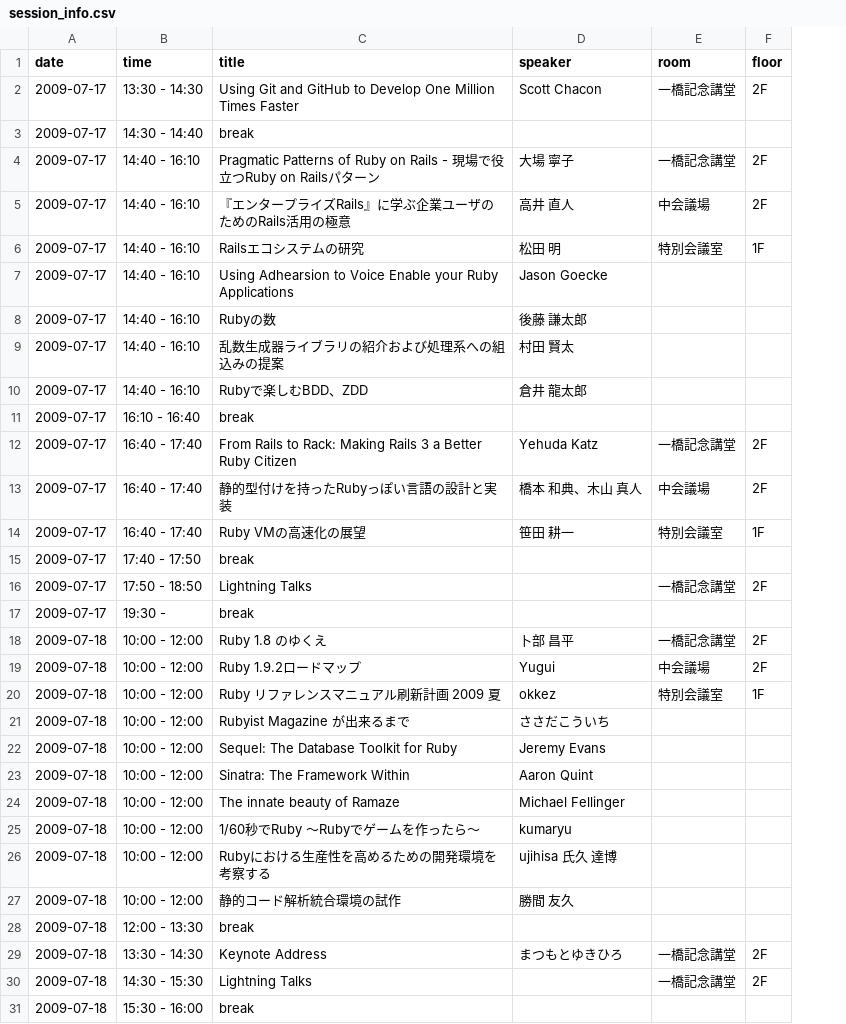
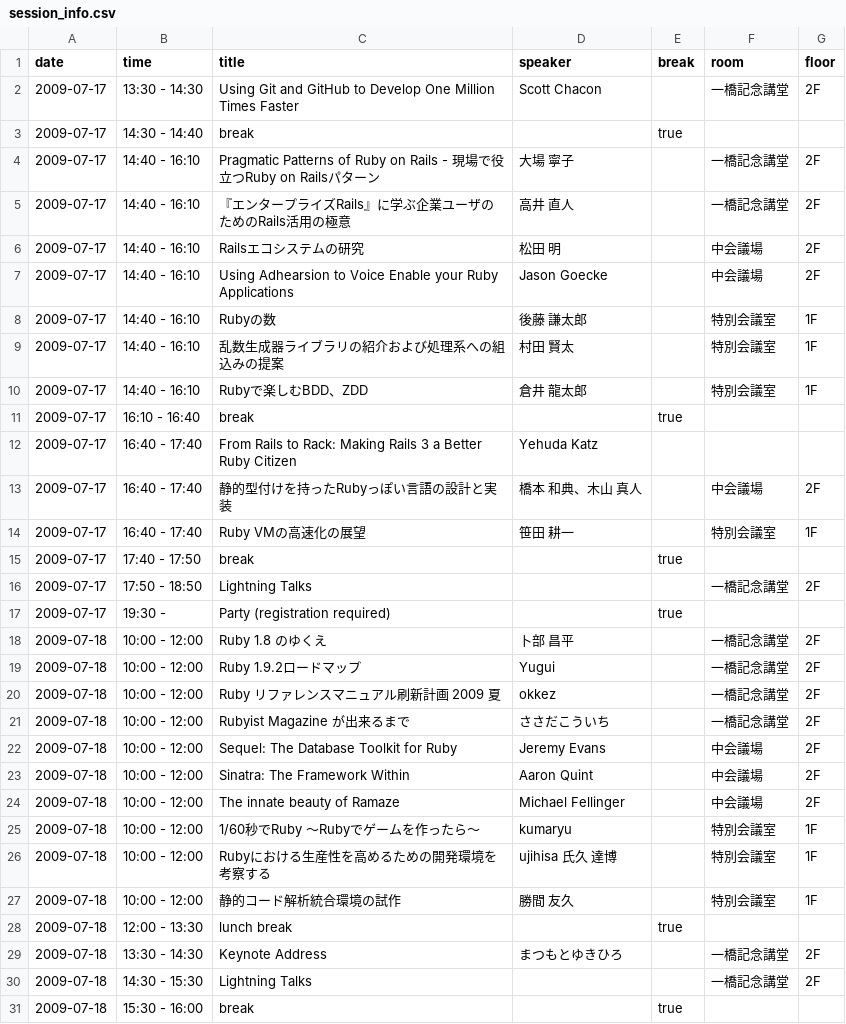
Before and after one commit to katsuyoshi/irubykaigi, a CSV file: Project/Japanese.lproj/session_info.csv, drawn as a sheet; only a part is shown; addresses are those after the commit; the diff covers the shown part only; the diff names each change by its address in the sheet, - before the commit and + after, or states it on an @@ line.

```diff
--- a/Project/Japanese.lproj/session_info.csv
+++ b/Project/Japanese.lproj/session_info.csv
+column E (break), rows 3-31: true |  |  |  |  |  |  |  | true |  |  |  | true |  | true |  |  |  |  |  |  |  |  |  |  | true |  |  | true
-F5 (room): 中会議場
+F5 (room): 一橋記念講堂
-F6 (room): 特別会議室
+F6 (room): 中会議場
-G6 (floor): 1F
+G6 (floor): 2F
-F7 (room): (empty)
+F7 (room): 中会議場
-G7 (floor): (empty)
+G7 (floor): 2F
-F8:F10 (room): (empty)
+F8:F10 (room): 特別会議室
-G8:G10 (floor): (empty)
+G8:G10 (floor): 1F
-F12 (room): 一橋記念講堂
+F12 (room): (empty)
-G12 (floor): 2F
+G12 (floor): (empty)
-C17 (title): break
+C17 (title): Party (registration required)
-F19 (room): 中会議場
+F19 (room): 一橋記念講堂
-F20 (room): 特別会議室
+F20 (room): 一橋記念講堂
-G20 (floor): 1F
+G20 (floor): 2F
-F21 (room): (empty)
+F21 (room): 一橋記念講堂
-G21:G24 (floor): (empty)
+G21:G24 (floor): 2F
-F22:F24 (room): (empty)
+F22:F24 (room): 中会議場
-F25:F27 (room): (empty)
+F25:F27 (room): 特別会議室
-G25:G27 (floor): (empty)
+G25:G27 (floor): 1F
-C28 (title): break
+C28 (title): lunch break
```
Also changed, not shown: 32 edited cells elsewhere in this file, Project/English.lproj/session_info.csv, 14 other files.
